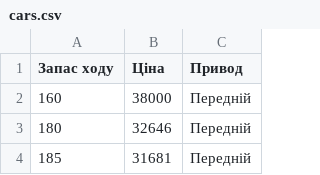
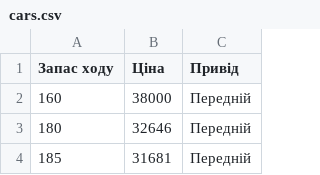
Before and after one commit to irudnyts/8lai-util, a CSV file: cars.csv, drawn as a sheet; only a part is shown.

Commit message:
Rename column to correct Ukrainian version

```diff
--- a/cars.csv
+++ b/cars.csv
@@ -1,2 +1,2 @@
-Запас ходу,Ціна,Привод
+Запас ходу,Ціна,Привід
 160,38000,Передній
```
